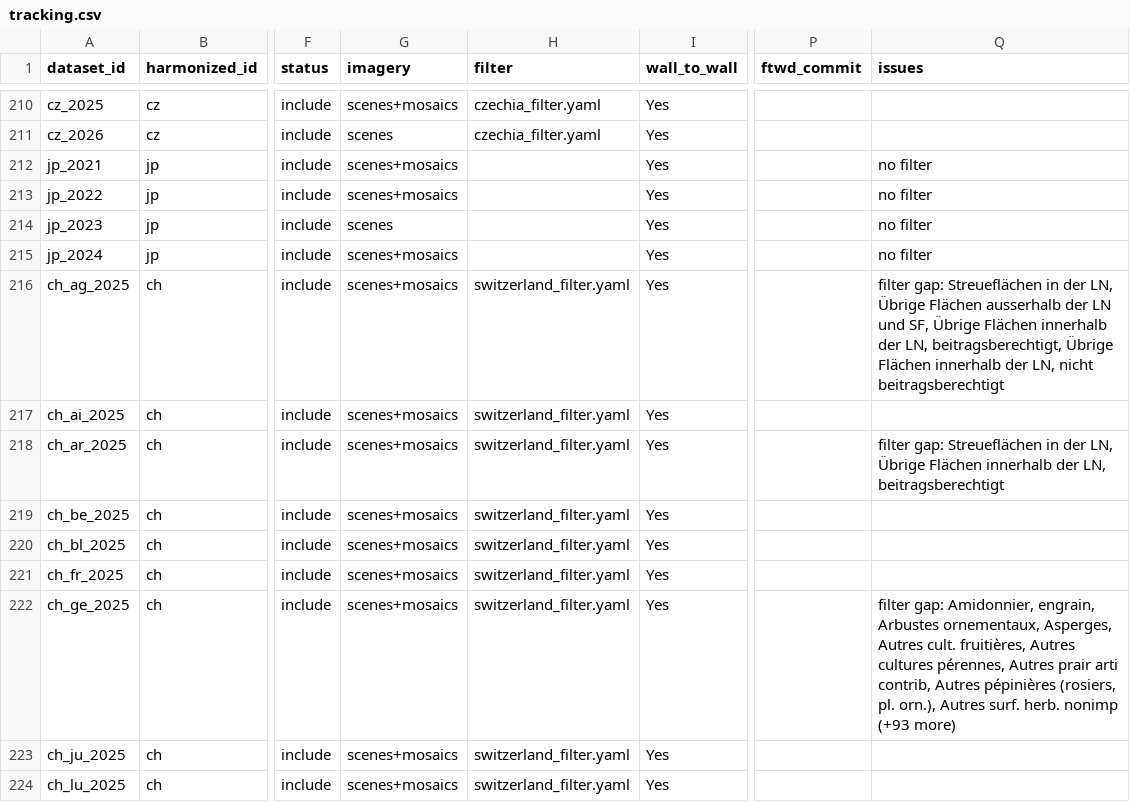
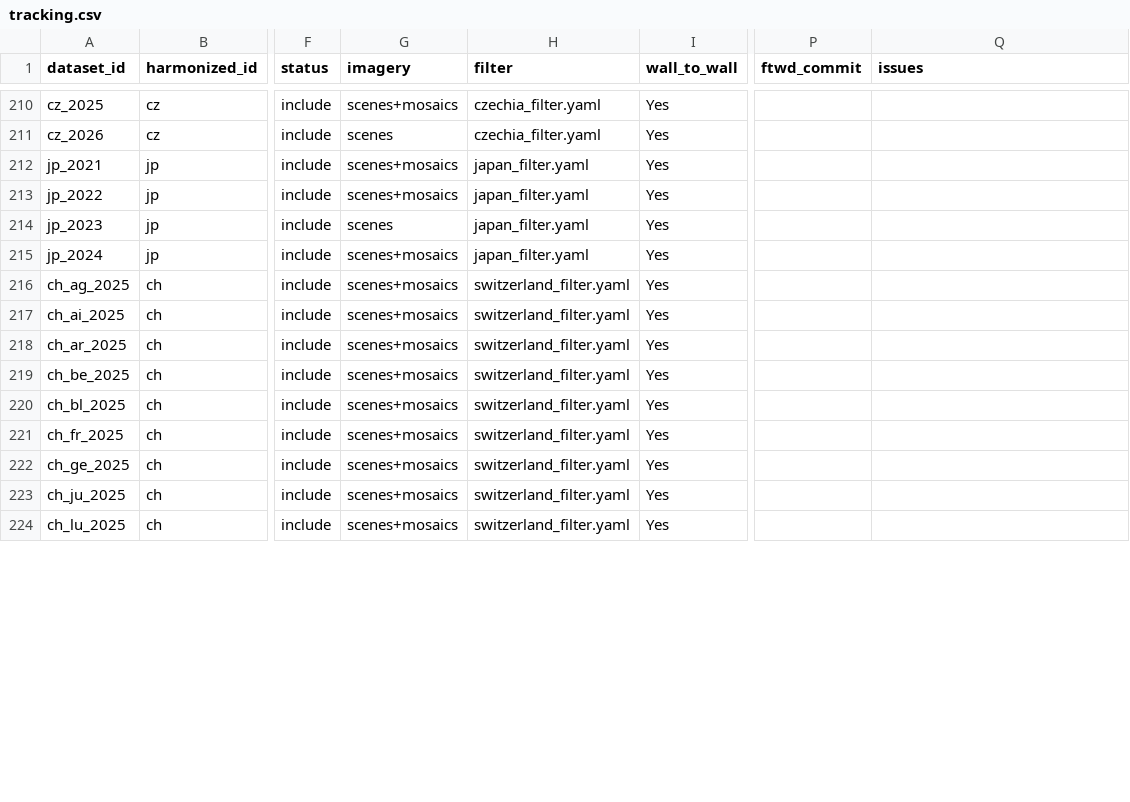
Before and after one commit to fieldsoftheworld/benchmark-data-catalog, a CSV file: tracking.csv, drawn as a sheet; only a part is shown, gaps mark what is left out; the diff covers the shown part only; the diff names each change by its address in the sheet, - before the commit and + after, or states it on an @@ line.

```diff
--- a/tracking.csv
+++ b/tracking.csv
-H212:H215 (filter): (empty)
+H212:H215 (filter): japan_filter.yaml
-Q212:Q215 (issues): no filter
+Q212:Q215 (issues): (empty)
-Q216 (issues): filter gap: Streueflächen in der LN, Übrige Flächen ausserhalb der LN und SF, Übrige Flächen innerhalb der LN, beitragsberechtigt, Übrige Flächen innerhalb der LN, nicht beitragsberechtigt
+Q216 (issues): (empty)
-Q218 (issues): filter gap: Streueflächen in der LN, Übrige Flächen innerhalb der LN, beitragsberechtigt
+Q218 (issues): (empty)
-Q222 (issues): filter gap: Amidonnier, engrain, Arbustes ornementaux, Asperges, Autres cult. fruitières, Autres cultures pérennes, Autres prair arti contrib, Autres pépinières (rosiers, pl. orn.), Autres surf. herb. nonimp (+93 more)
+Q222 (issues): (empty)
```
Also changed, not shown: 25 edited cells elsewhere in this file.
